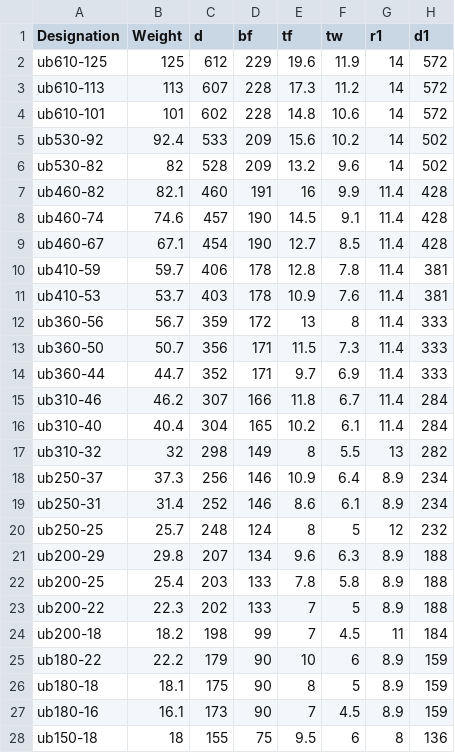
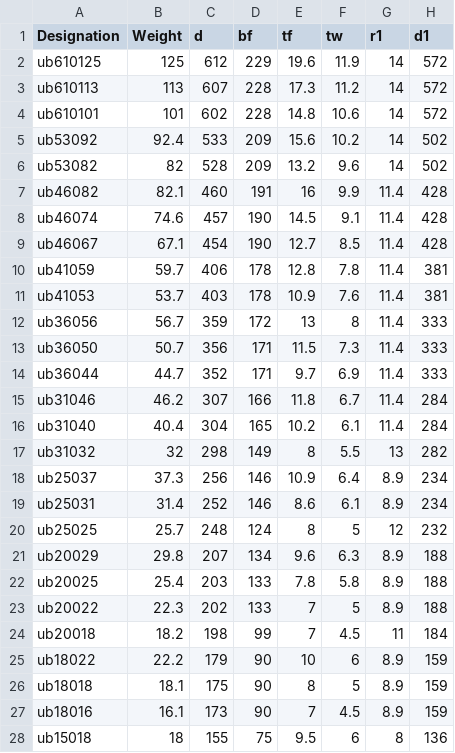
Before and after one commit to statix662/sections, a CSV file: src/data/steel/UB.csv, drawn as a sheet; only a part is shown; the diff covers the shown part only; the diff names each change by its address in the sheet, - before the commit and + after, or states it on an @@ line.

Commit message:
modify: steel data to remove '-' char

```diff
--- a/src/data/steel/UB.csv
+++ b/src/data/steel/UB.csv
-A2 (Designation): ub610-125
+A2 (Designation): ub610125
-A3 (Designation): ub610-113
+A3 (Designation): ub610113
-A4 (Designation): ub610-101
+A4 (Designation): ub610101
-A5 (Designation): ub530-92
+A5 (Designation): ub53092
-A6 (Designation): ub530-82
+A6 (Designation): ub53082
-A7 (Designation): ub460-82
+A7 (Designation): ub46082
-A8 (Designation): ub460-74
+A8 (Designation): ub46074
-A9 (Designation): ub460-67
+A9 (Designation): ub46067
-A10 (Designation): ub410-59
+A10 (Designation): ub41059
-A11 (Designation): ub410-53
+A11 (Designation): ub41053
-A12 (Designation): ub360-56
+A12 (Designation): ub36056
-A13 (Designation): ub360-50
+A13 (Designation): ub36050
-A14 (Designation): ub360-44
+A14 (Designation): ub36044
-A15 (Designation): ub310-46
+A15 (Designation): ub31046
-A16 (Designation): ub310-40
+A16 (Designation): ub31040
-A17 (Designation): ub310-32
+A17 (Designation): ub31032
-A18 (Designation): ub250-37
+A18 (Designation): ub25037
-A19 (Designation): ub250-31
+A19 (Designation): ub25031
-A20 (Designation): ub250-25
+A20 (Designation): ub25025
-A21 (Designation): ub200-29
+A21 (Designation): ub20029
-A22 (Designation): ub200-25
+A22 (Designation): ub20025
-A23 (Designation): ub200-22
+A23 (Designation): ub20022
-A24 (Designation): ub200-18
+A24 (Designation): ub20018
-A25 (Designation): ub180-22
+A25 (Designation): ub18022
-A26 (Designation): ub180-18
+A26 (Designation): ub18018
-A27 (Designation): ub180-16
+A27 (Designation): ub18016
-A28 (Designation): ub150-18
+A28 (Designation): ub15018
```
Also changed, not shown: 1 edited cell elsewhere in this file.
